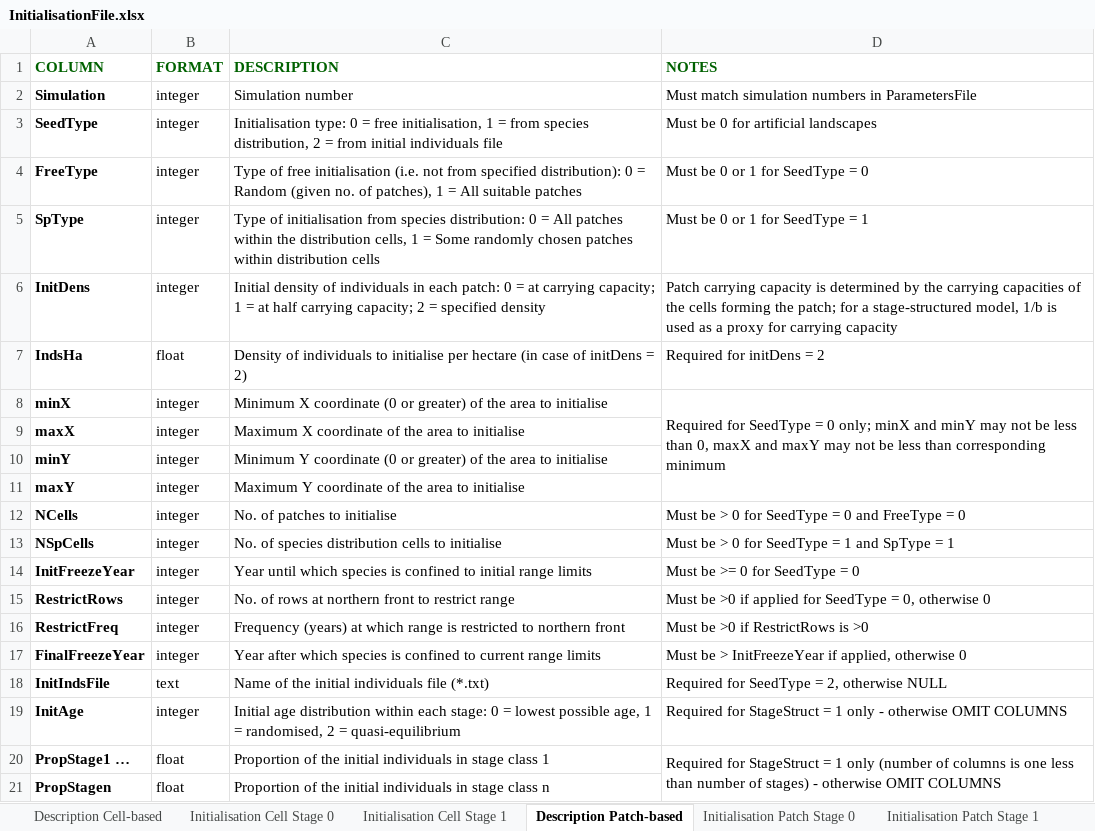
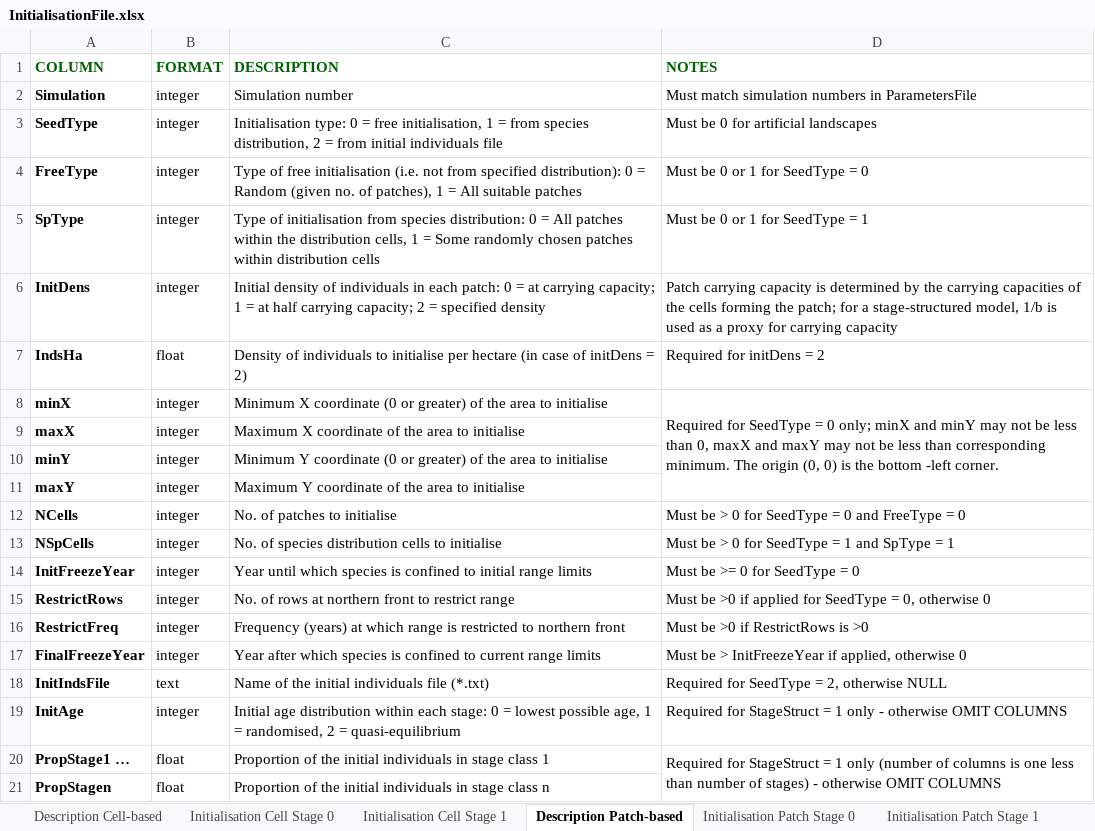
Before and after one commit to RangeShifter/RangeShifter_batch, an Excel workbook: doc/Manual/Batchmode/InitialisationFile.xlsx, sheet Description Patch-based, drawn as a sheet; values as stored, in another font and other column widths than the file's, no borders; the diff names each change by its address in the sheet, - before the commit and + after, or states it on an @@ line.

Commit message:
document that the origin is the bottom left corner

```diff
--- a/doc/Manual/Batchmode/InitialisationFile.xlsx (sheet Description Patch-based)
+++ b/doc/Manual/Batchmode/InitialisationFile.xlsx (sheet Description Patch-based)
-D8 (NOTES): …than corresponding minimum
+D8 (NOTES): …than corresponding minimum. The origin (0, 0) is the bottom -left corner.
```
Also changed, not shown: sheet Description Initial Inds Cell, 2 other files.
